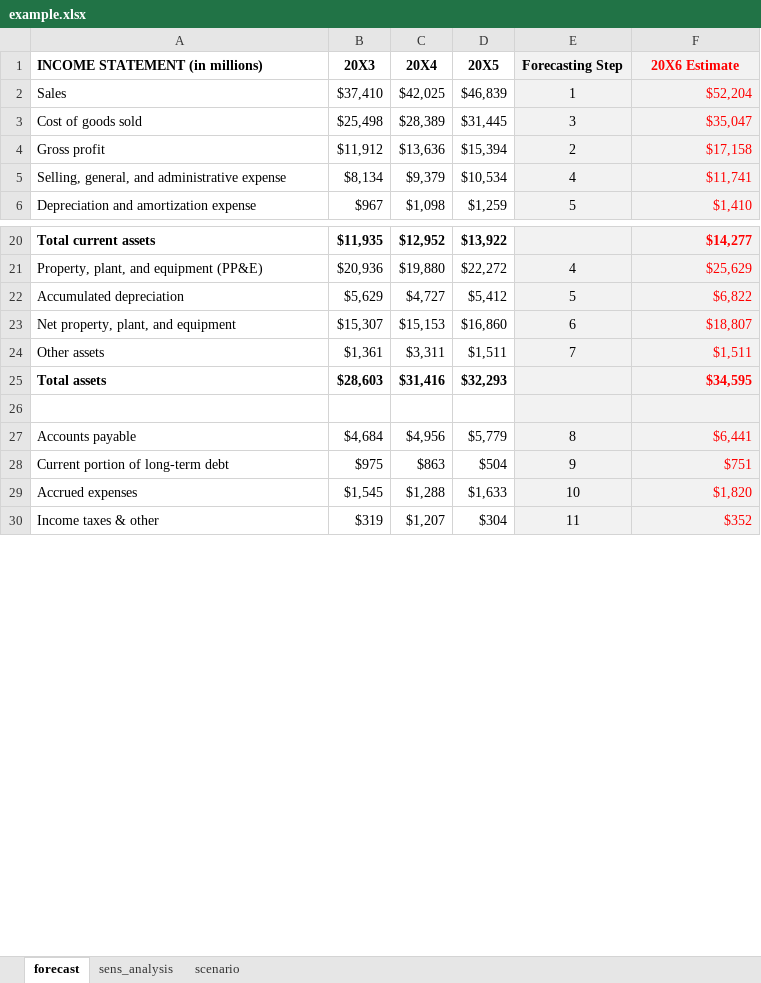
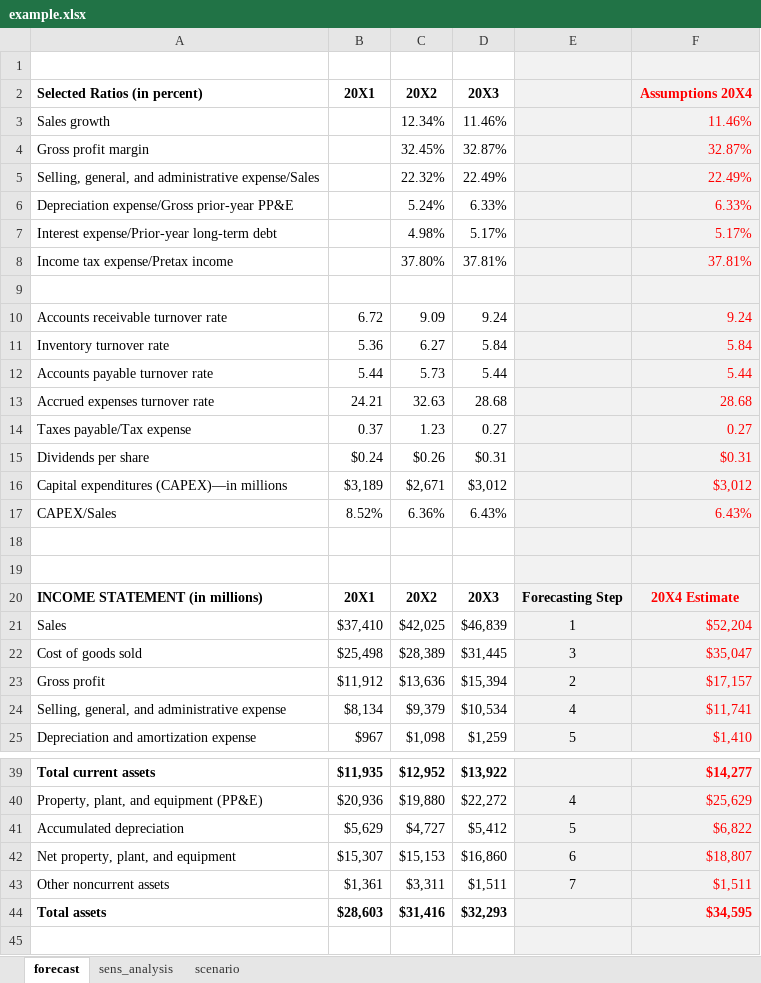
Before and after one commit to mortizm1988/lecture_financial_statements_analysis, an Excel workbook: topic_6_img/example.xlsx, sheet forecast, drawn as a sheet; only a part is shown, gaps mark what is left out; the shorter side is filled out with more unchanged rows; values as stored, in another font and other column widths than the file's, no borders; addresses are those after the commit; the diff covers the shown part only; the diff names each change by its address in the sheet, - before the commit and + after, or states it on an @@ line.

```diff
--- a/topic_6_img/example.xlsx (sheet forecast)
+++ b/topic_6_img/example.xlsx (sheet forecast)
+row 1: (empty)
+row 2: Selected Ratios (in percent) | 20X1 | 20X2 | 20X3 |  | Assumptions 20X4
@@ row 44 moved to row 3: Sales growth @@
@@ row 45 moved to row 4: Gross profit margin @@
@@ row 46 moved to row 5: Selling, general, and administrative exp… @@
+row 6: Depreciation expense/Gross prior-year PP&E |  | 5.24% | 6.33% |  | 6.33%
@@ row 48 moved to row 7: Interest expense/Prior-year long-term de… @@
@@ row 49 moved to row 8: Income tax expense/Pretax income @@
+row 9: (empty)
+row 10: Accounts receivable turnover rate | 6.72 | 9.09 | 9.24 |  | 9.24
+row 11: Inventory turnover rate | 5.36 | 6.27 | 5.84 |  | 5.84
+row 12: Accounts payable turnover rate | 5.44 | 5.73 | 5.44 |  | 5.44
+row 13: Accrued expenses turnover rate | 24.21 | 32.63 | 28.68 |  | 28.68
+row 14: Taxes payable/Tax expense | 0.37 | 1.23 | 0.27 |  | 0.27
@@ row 56 moved to row 15: Dividends per share @@
@@ row 57 moved to row 16: Capital expenditures (CAPEX)—in millions @@
@@ row 58 moved to row 17: CAPEX/Sales @@
+row 18: (empty)
+row 19: (empty)
-B20: 20X3
+B20: 20X1
-C20: 20X4
+C20: 20X2
-D20: 20X5
+D20: 20X3
-F20: 20X6 Estimate
+F20: 20X4 Estimate
-F23: $17,158
+F23: $17,157
-A43: Other assets
+A43: Other noncurrent assets
```
Also changed, not shown: 8 removed rows, 10 edited cells and cell formats elsewhere in this sheet, sheet scenario, sheet sens_analysis, formulas that keep their value, charts or pictures, 3 other files.
